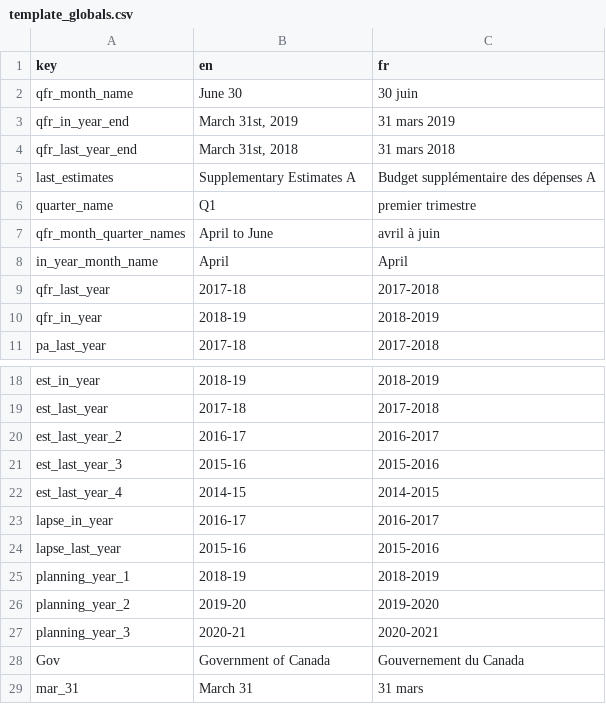
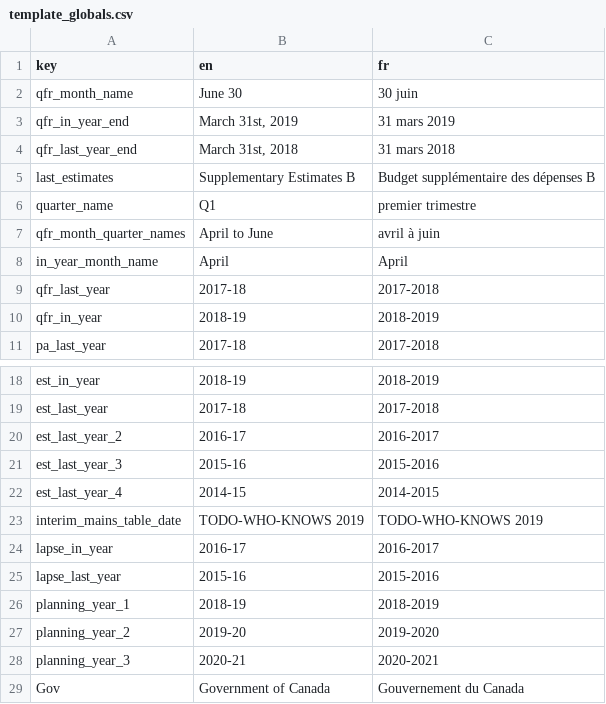
Before and after one commit to TBS-EACPD/infobase, a CSV file: src/common_text/template_globals.csv, drawn as a sheet; only a part is shown, gaps mark what is left out; the shorter side is filled out with more unchanged rows.

Commit message:
Add interim mains text back to in_year_estimates_split panel text. Make interim_mains_table_date a template global, use in vote-stat-text and partition diagram.

```diff
--- a/src/common_text/template_globals.csv
+++ b/src/common_text/template_globals.csv
@@ -4,3 +4,3 @@ qfr_in_year_end,"March 31st, 2019",31 mars 2019
 qfr_last_year_end,"March 31st, 2018",31 mars 2018
-last_estimates,Supplementary Estimates A,Budget supplémentaire des dépenses A
+last_estimates,Supplementary Estimates B,Budget supplémentaire des dépenses B
 quarter_name,Q1,premier trimestre
@@ -22,2 +22,3 @@ est_last_year_3,2015-16,2015-2016
 est_last_year_4,2014-15,2014-2015
+interim_mains_table_date,TODO-WHO-KNOWS 2019,TODO-WHO-KNOWS 2019
 lapse_in_year,2016-17,2016-2017
```
Also changed, not shown: 3 other files.
